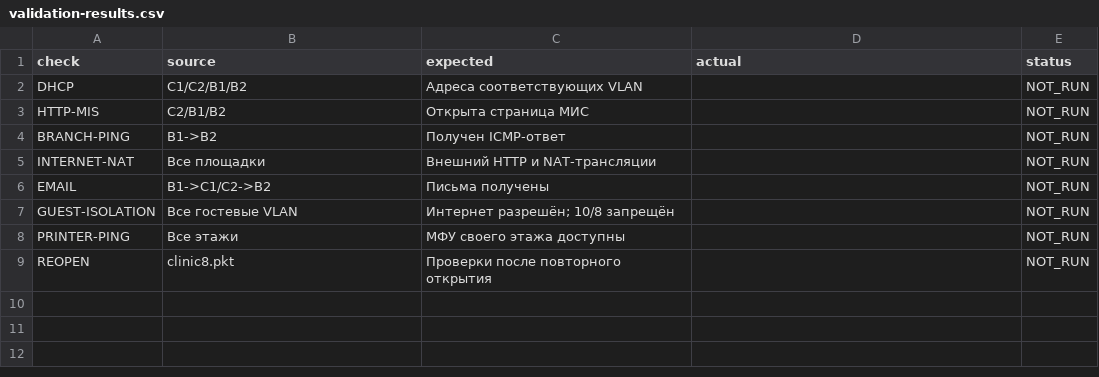
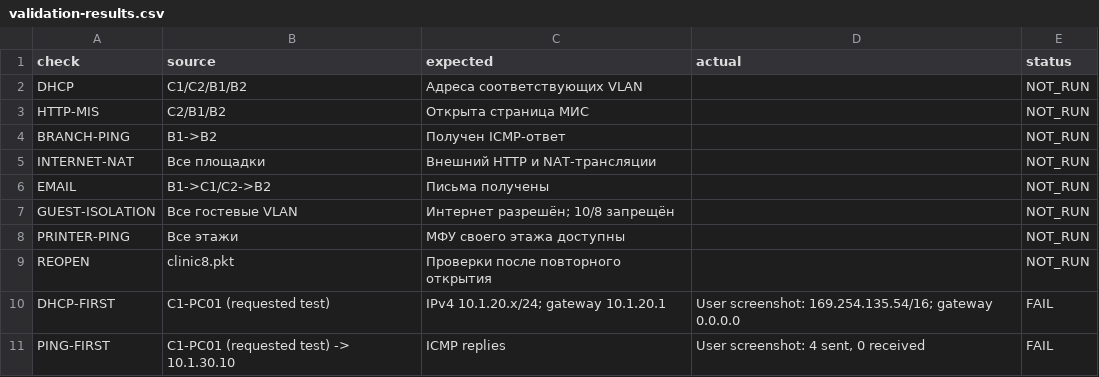
Before and after one commit to warofconnection/dz, a CSV file: packet-tracer/validation-results.csv, drawn as a sheet; the diff names each change by its address in the sheet, - before the commit and + after, or states it on an @@ line.

Commit message:
Record user observed DHCP lease failure and failed first connectivity test

```diff
--- a/packet-tracer/validation-results.csv
+++ b/packet-tracer/validation-results.csv
+row 10: DHCP-FIRST | C1-PC01 (requested test) | IPv4 10.1.20.x/24; gateway 10.1.20.1 | User screenshot: 169.254.135.54/16; gateway 0.0.0.0 | FAIL
+row 11: PING-FIRST | C1-PC01 (requested test) -> 10.1.30.10 | ICMP replies | User screenshot: 4 sent, 0 received | FAIL
```
Also changed, not shown: 1 other file.
